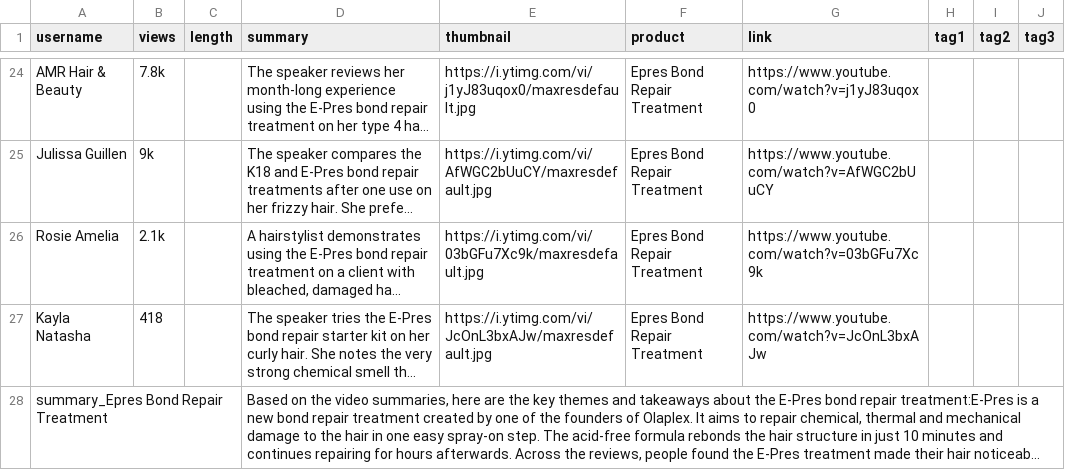
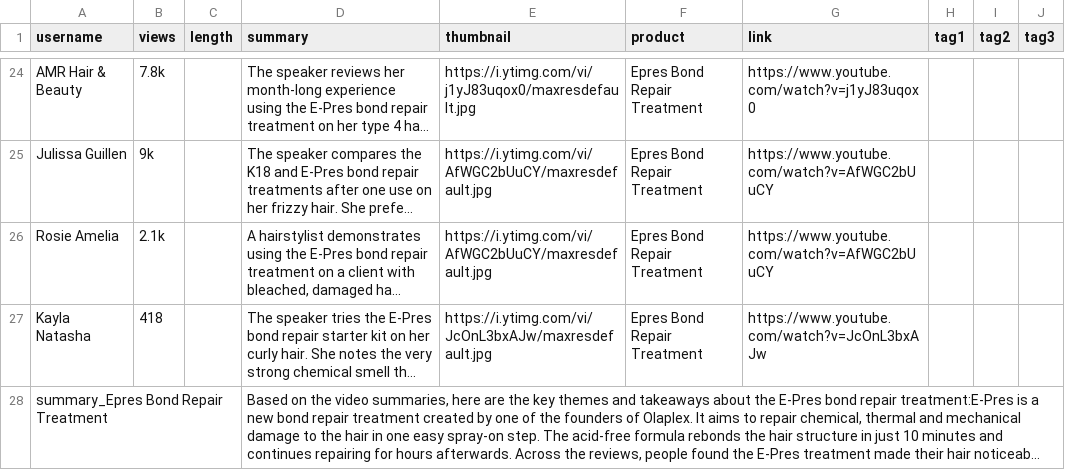
Before and after one commit to Turtdle/turtdle.github.io, a CSV file: video.csv, drawn as a sheet; only a part is shown, gaps mark what is left out; long unchanged cells end in …; the diff names each change by its address in the sheet, - before the commit and + after, or states it on an @@ line.

Commit message:
Updates

```diff
--- a/video.csv
+++ b/video.csv
-E26 (thumbnail): https://i.ytimg.com/vi/03bGFu7Xc9k/maxresdefault.jpg
+E26 (thumbnail): https://i.ytimg.com/vi/AfWGC2bUuCY/maxresdefault.jpg
-G26 (link): https://www.youtube.com/watch?v=03bGFu7Xc9k
+G26 (link): https://www.youtube.com/watch?v=AfWGC2bUuCY
```
